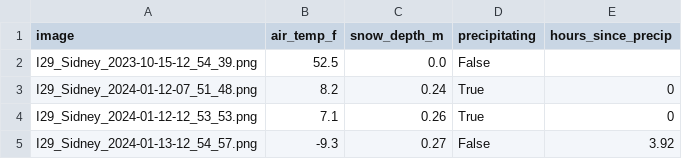
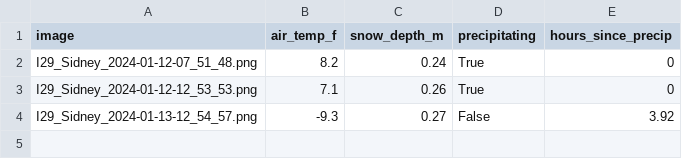
Before and after one commit to MarkM06/Capital-Hacks-5.0, a CSV file: readings_growth.csv, drawn as a sheet.

```diff
--- a/readings_growth.csv
+++ b/readings_growth.csv
@@ -1,3 +1,2 @@
 image,air_temp_f,snow_depth_m,precipitating,hours_since_precip
-I29_Sidney_2023-10-15-12_54_39.png,52.5,0.0,False,
 I29_Sidney_2024-01-12-07_51_48.png,8.2,0.24,True,0
```
Also changed, not shown: 1 other file.
